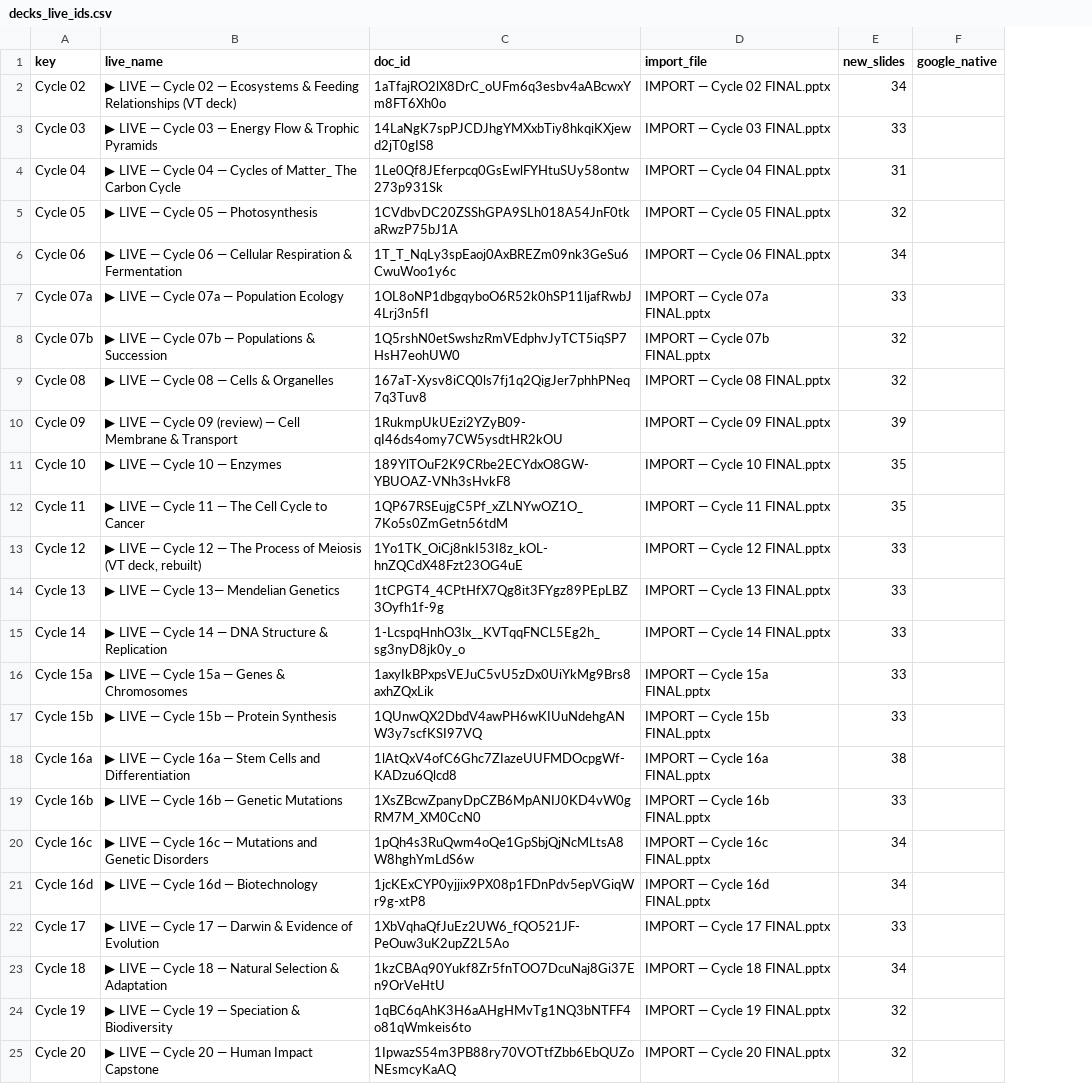
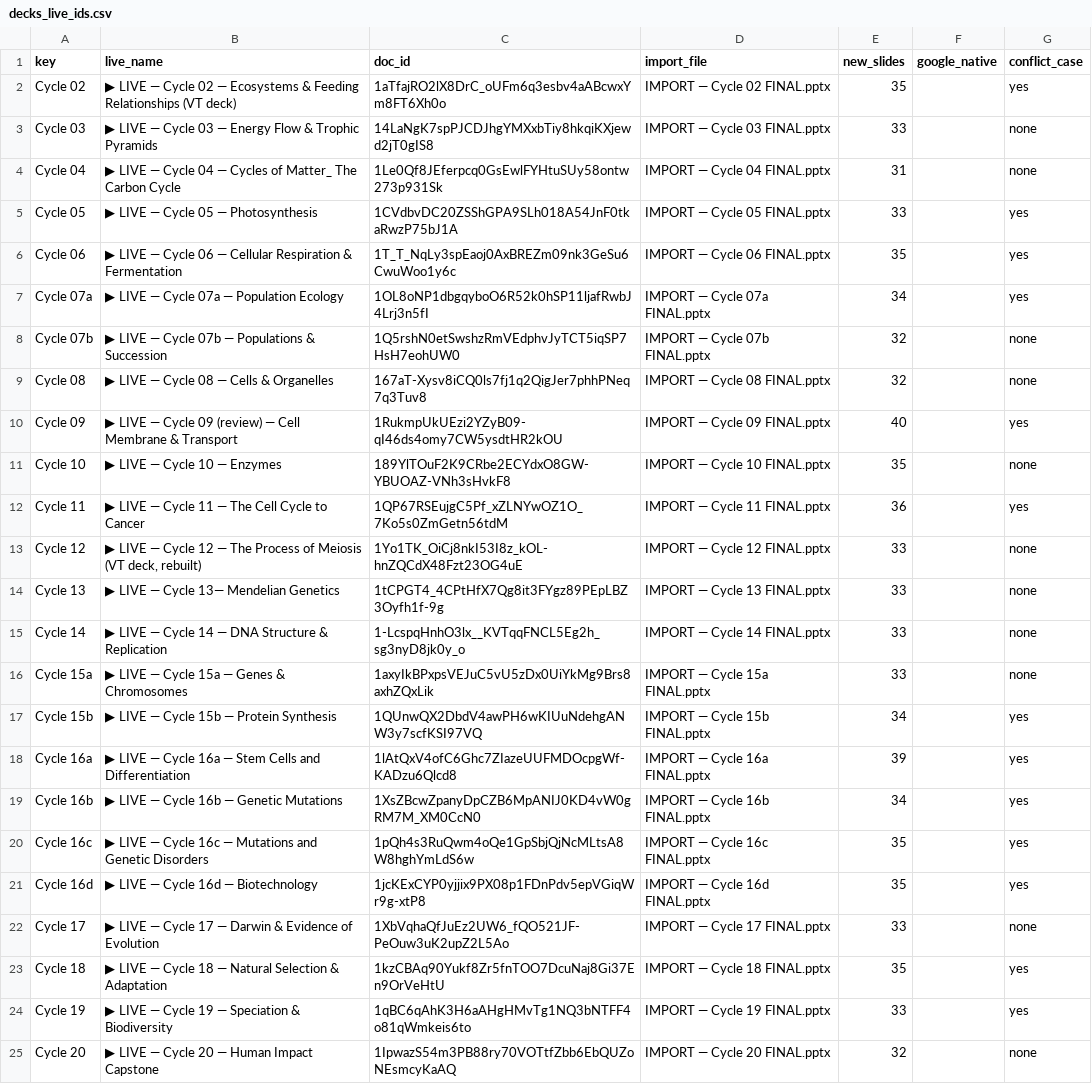
Before and after one commit to kvond/answerable-skills, a CSV file: docs/decks_live_ids.csv, drawn as a sheet; the diff names each change by its address in the sheet, - before the commit and + after, or states it on an @@ line.

Commit message:
Conflict case on 13 decks, cloned from each deck's own What if? slide

```diff
--- a/docs/decks_live_ids.csv
+++ b/docs/decks_live_ids.csv
+column G (conflict_case), rows 2-25: yes | none | none | yes | yes | yes | none | none | yes | none | yes | none | none | none | none | yes | yes | yes | yes | yes | none | yes | yes | none
-E2 (new_slides): 34
+E2 (new_slides): 35
-E5 (new_slides): 32
+E5 (new_slides): 33
-E6 (new_slides): 34
+E6 (new_slides): 35
-E7 (new_slides): 33
+E7 (new_slides): 34
-E10 (new_slides): 39
+E10 (new_slides): 40
-E12 (new_slides): 35
+E12 (new_slides): 36
-E17 (new_slides): 33
+E17 (new_slides): 34
-E18 (new_slides): 38
+E18 (new_slides): 39
-E19 (new_slides): 33
+E19 (new_slides): 34
-E20:E21 (new_slides): 34
+E20:E21 (new_slides): 35
-E23 (new_slides): 34
+E23 (new_slides): 35
-E24 (new_slides): 32
+E24 (new_slides): 33
```
Also changed, not shown: 2 other files.
